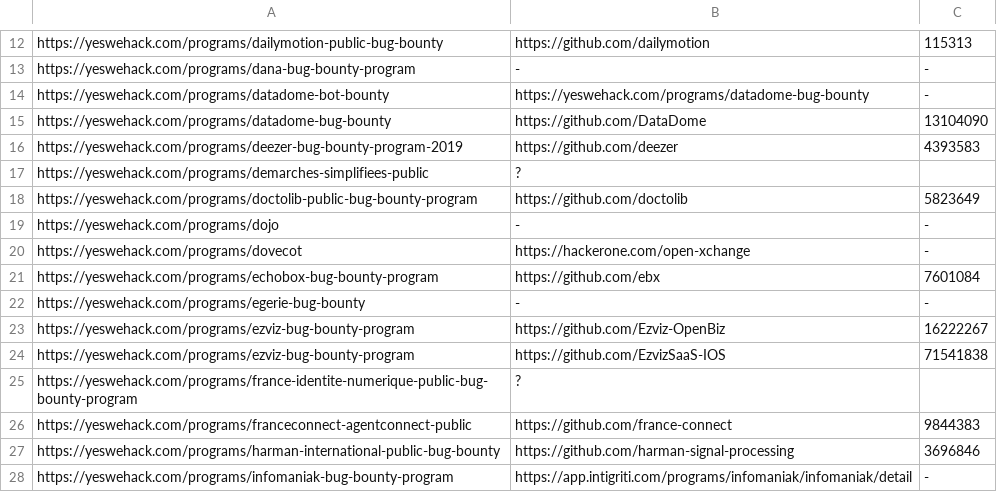
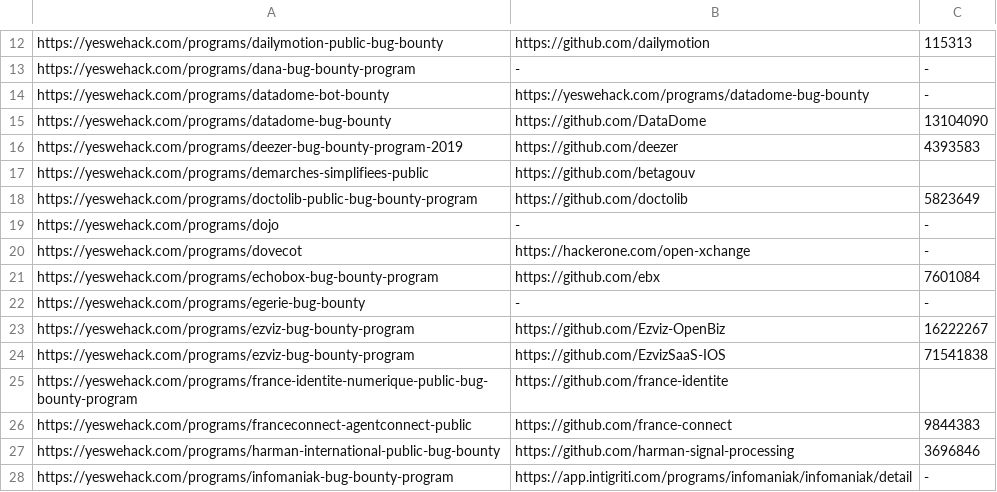
Before and after one commit to nikitastupin/orgs-data, a TSV file: orgs-data/yeswehack.tsv, drawn as a sheet; only a part is shown, gaps mark what is left out.

Commit message:
Update yeswehack.tsv

```diff
--- a/orgs-data/yeswehack.tsv
+++ b/orgs-data/yeswehack.tsv
@@ -16,3 +16,3 @@ https://yeswehack.com/programs/datadome-bug-bounty	https://github.com/DataDome	1
 https://yeswehack.com/programs/deezer-bug-bounty-program-2019	https://github.com/deezer	4393583
-https://yeswehack.com/programs/demarches-simplifiees-public	?
+https://yeswehack.com/programs/demarches-simplifiees-public	https://github.com/betagouv
 https://yeswehack.com/programs/doctolib-public-bug-bounty-program	https://github.com/doctolib	5823649
@@ -24,3 +24,3 @@ https://yeswehack.com/programs/ezviz-bug-bounty-program	https://github.com/Ezviz
 https://yeswehack.com/programs/ezviz-bug-bounty-program	https://github.com/EzvizSaaS-IOS	71541838
-https://yeswehack.com/programs/france-identite-numerique-public-bug-bounty-program	?
+https://yeswehack.com/programs/france-identite-numerique-public-bug-bounty-program	https://github.com/france-identite
 https://yeswehack.com/programs/franceconnect-agentconnect-public	https://github.com/france-connect	9844383
```
